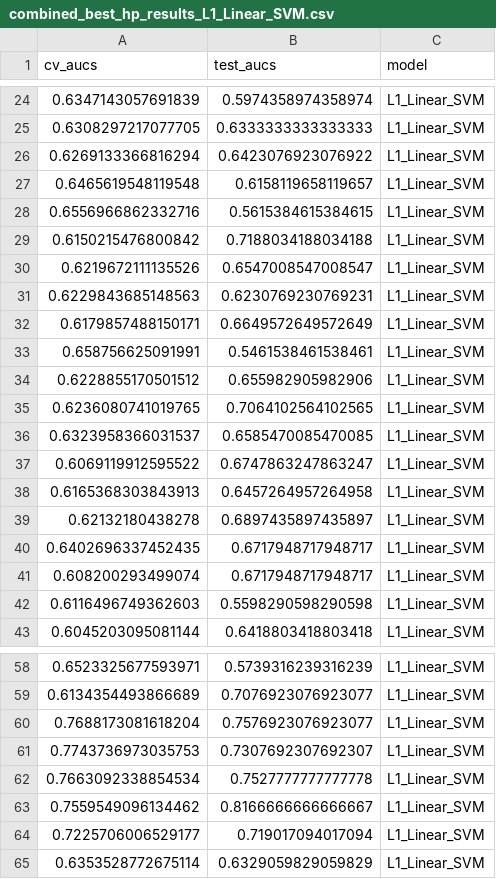
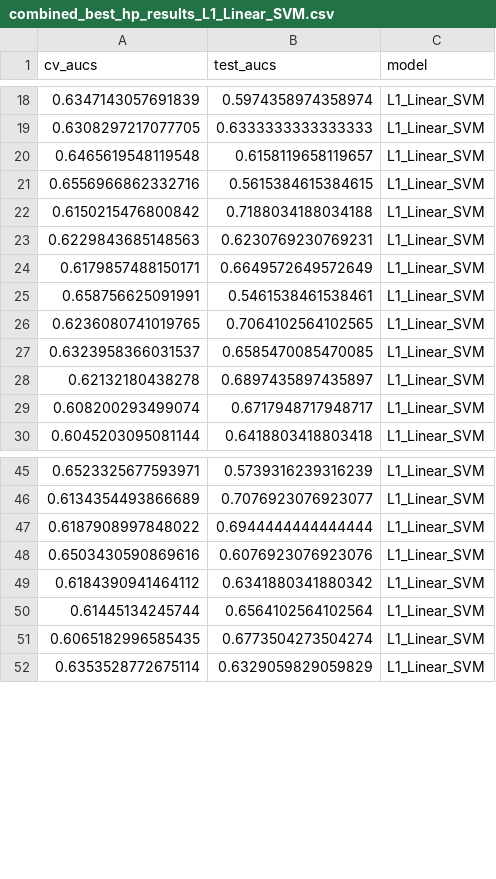
Before and after one commit to SchlossLab/Topcuoglu_ML_mBio_2020, a CSV file: data/process/combined_best_hp_results_L1_Linear_SVM.csv, drawn as a sheet; only a part is shown, gaps mark what is left out; removed rows and columns are numbered as before the commit, all else as after; the diff covers the shown part only; the diff names each change by its address in the sheet, - before the commit and + after, or states it on an @@ line.

```diff
--- a/data/process/combined_best_hp_results_L1_Linear_SVM.csv
+++ b/data/process/combined_best_hp_results_L1_Linear_SVM.csv
-row 26: 0.6269133366816294 | 0.6423076923076922 | L1_Linear_SVM
-row 30: 0.6219672111135526 | 0.6547008547008547 | L1_Linear_SVM
-row 34: 0.6228855170501512 | 0.655982905982906 | L1_Linear_SVM
-row 37: 0.6069119912595522 | 0.6747863247863247 | L1_Linear_SVM
-row 38: 0.6165368303843913 | 0.6457264957264958 | L1_Linear_SVM
-row 40: 0.6402696337452435 | 0.6717948717948717 | L1_Linear_SVM
-row 42: 0.6116496749362603 | 0.5598290598290598 | L1_Linear_SVM
-row 60: 0.7688173081618204 | 0.7576923076923077 | L1_Linear_SVM
-row 61: 0.7743736973035753 | 0.7307692307692307 | L1_Linear_SVM
-row 62: 0.7663092338854534 | 0.7527777777777778 | L1_Linear_SVM
-row 63: 0.7559549096134462 | 0.8166666666666667 | L1_Linear_SVM
-row 64: 0.7225706006529177 | 0.719017094017094 | L1_Linear_SVM
+row 47: 0.6187908997848022 | 0.6944444444444444 | L1_Linear_SVM
+row 48: 0.6503430590869616 | 0.6076923076923076 | L1_Linear_SVM
+row 49: 0.6184390941464112 | 0.6341880341880342 | L1_Linear_SVM
+row 50: 0.61445134245744 | 0.6564102564102564 | L1_Linear_SVM
+row 51: 0.6065182996585435 | 0.6773504273504274 | L1_Linear_SVM
```
Also changed, not shown: 8 removed rows elsewhere in this file, data/process/combined_all_hp_results_L2_Linear_SVM.csv, data/process/combined_all_hp_results_L2_Logistic_Regression.csv, 5 other files.
